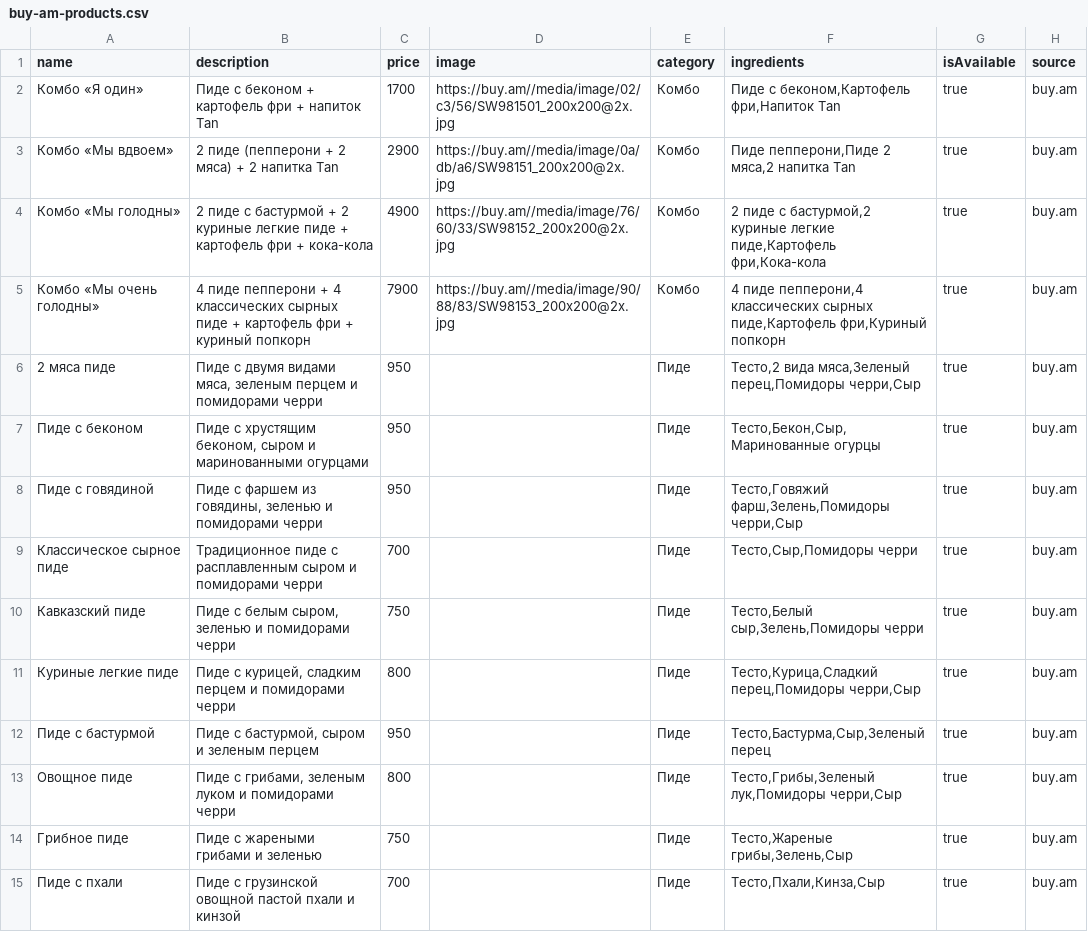
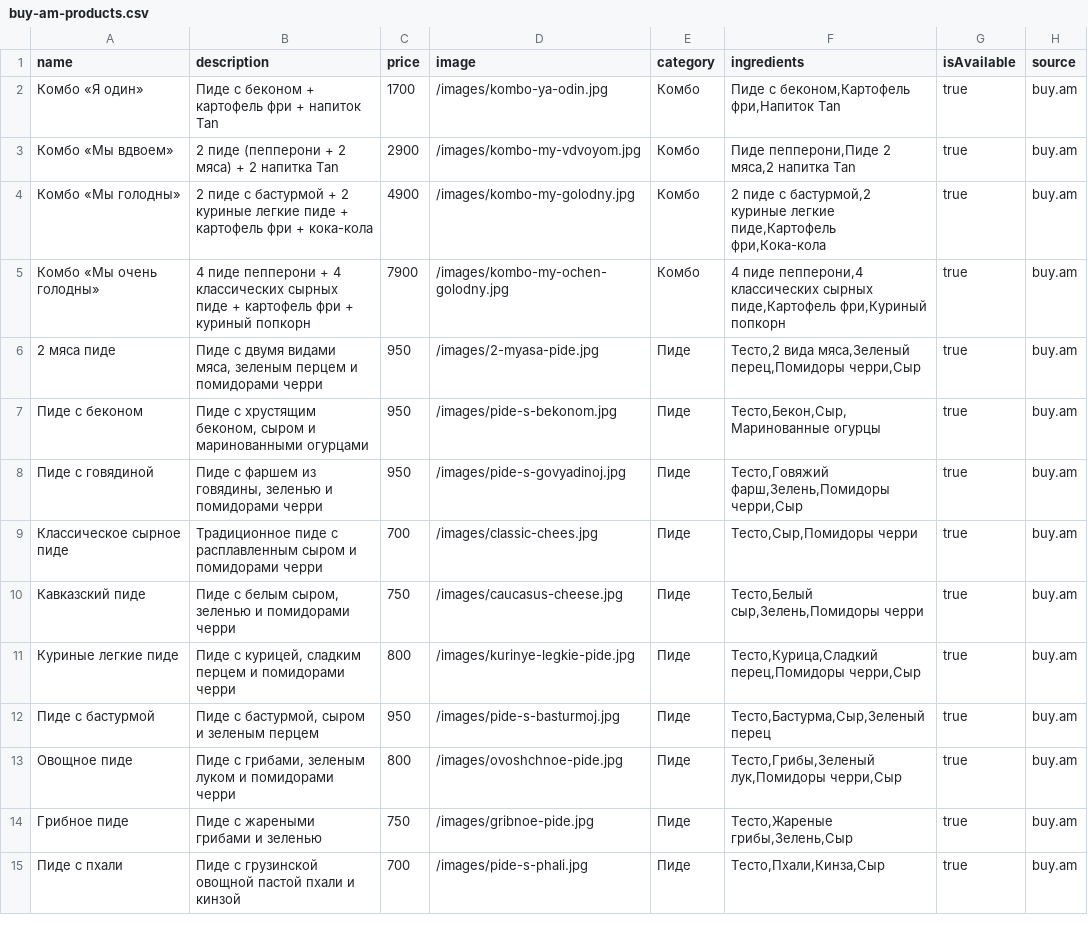
Before and after one commit to SipanBabajanyan/pideh-armenia, a CSV file: data/buy-am-products.csv, drawn as a sheet; only a part is shown; the diff covers the shown part only.

```diff
--- a/data/buy-am-products.csv
+++ b/data/buy-am-products.csv
@@ -1,15 +1,15 @@
 name,description,price,image,category,ingredients,isAvailable,source
-"Комбо «Я один»","Пиде с беконом + картофель фри + напиток Tan",1700,"https://buy.am//media/image/02/c3/56/SW981501_200x200@2x.jpg","Комбо","Пиде с беконом,Картофель фри,Напиток Tan",true,"buy.am"
-"Комбо «Мы вдвоем»","2 пиде (пепперони + 2 мяса) + 2 напитка Tan",2900,"https://buy.am//media/image/0a/db/a6/SW98151_200x200@2x.jpg","Комбо","Пиде пепперони,Пиде 2 мяса,2 напитка Tan",true,"buy.am"
-"Комбо «Мы голодны»","2 пиде с бастурмой + 2 куриные легкие пиде + картофель фри + кока-кола",4900,"https://buy.am//media/image/76/60/33/SW98152_200x200@2x.jpg","Комбо","2 пиде с бастурмой,2 куриные легкие пиде,Картофель фри,Кока-кола",true,"buy.am"
-"Комбо «Мы очень голодны»","4 пиде пепперони + 4 классических сырных пиде + картофель фри + куриный попкорн",7900,"https://buy.am//media/image/90/88/83/SW98153_200x200@2x.jpg","Комбо","4 пиде пепперони,4 классических сырных пиде,Картофель фри,Куриный попкорн",true,"buy.am"
-"2 мяса пиде","Пиде с двумя видами мяса, зеленым перцем и помидорами черри",950,"","Пиде","Тесто,2 вида мяса,Зеленый перец,Помидоры черри,Сыр",true,"buy.am"
-"Пиде с беконом","Пиде с хрустящим беконом, сыром и маринованными огурцами",950,"","Пиде","Тесто,Бекон,Сыр,Маринованные огурцы",true,"buy.am"
-"Пиде с говядиной","Пиде с фаршем из говядины, зеленью и помидорами черри",950,"","Пиде","Тесто,Говяжий фарш,Зелень,Помидоры черри,Сыр",true,"buy.am"
-"Классическое сырное пиде","Традиционное пиде с расплавленным сыром и помидорами черри",700,"","Пиде","Тесто,Сыр,Помидоры черри",true,"buy.am"
-"Кавказский пиде","Пиде с белым сыром, зеленью и помидорами черри",750,"","Пиде","Тесто,Белый сыр,Зелень,Помидоры черри",true,"buy.am"
-"Куриные легкие пиде","Пиде с курицей, сладким перцем и помидорами черри",800,"","Пиде","Тесто,Курица,Сладкий перец,Помидоры черри,Сыр",true,"buy.am"
-"Пиде с бастурмой","Пиде с бастурмой, сыром и зеленым перцем",950,"","Пиде","Тесто,Бастурма,Сыр,Зеленый перец",true,"buy.am"
-"Овощное пиде","Пиде с грибами, зеленым луком и помидорами черри",800,"","Пиде","Тесто,Грибы,Зеленый лук,Помидоры черри,Сыр",true,"buy.am"
-"Грибное пиде","Пиде с жареными грибами и зеленью",750,"","Пиде","Тесто,Жареные грибы,Зелень,Сыр",true,"buy.am"
-"Пиде с пхали","Пиде с грузинской овощной пастой пхали и кинзой",700,"","Пиде","Тесто,Пхали,Кинза,Сыр",true,"buy.am"
+"Комбо «Я один»","Пиде с беконом + картофель фри + напиток Tan",1700,"/images/kombo-ya-odin.jpg","Комбо","Пиде с беконом,Картофель фри,Напиток Tan",true,"buy.am"
+"Комбо «Мы вдвоем»","2 пиде (пепперони + 2 мяса) + 2 напитка Tan",2900,"/images/kombo-my-vdvoyom.jpg","Комбо","Пиде пепперони,Пиде 2 мяса,2 напитка Tan",true,"buy.am"
+"Комбо «Мы голодны»","2 пиде с бастурмой + 2 куриные легкие пиде + картофель фри + кока-кола",4900,"/images/kombo-my-golodny.jpg","Комбо","2 пиде с бастурмой,2 куриные легкие пиде,Картофель фри,Кока-кола",true,"buy.am"
+"Комбо «Мы очень голодны»","4 пиде пепперони + 4 классических сырных пиде + картофель фри + куриный попкорн",7900,"/images/kombo-my-ochen-golodny.jpg","Комбо","4 пиде пепперони,4 классических сырных пиде,Картофель фри,Куриный попкорн",true,"buy.am"
+"2 мяса пиде","Пиде с двумя видами мяса, зеленым перцем и помидорами черри",950,"/images/2-myasa-pide.jpg","Пиде","Тесто,2 вида мяса,Зеленый перец,Помидоры черри,Сыр",true,"buy.am"
+"Пиде с беконом","Пиде с хрустящим беконом, сыром и маринованными огурцами",950,"/images/pide-s-bekonom.jpg","Пиде","Тесто,Бекон,Сыр,Маринованные огурцы",true,"buy.am"
+"Пиде с говядиной","Пиде с фаршем из говядины, зеленью и помидорами черри",950,"/images/pide-s-govyadinoj.jpg","Пиде","Тесто,Говяжий фарш,Зелень,Помидоры черри,Сыр",true,"buy.am"
+"Классическое сырное пиде","Традиционное пиде с расплавленным сыром и помидорами черри",700,"/images/classic-chees.jpg","Пиде","Тесто,Сыр,Помидоры черри",true,"buy.am"
+"Кавказский пиде","Пиде с белым сыром, зеленью и помидорами черри",750,"/images/caucasus-cheese.jpg","Пиде","Тесто,Белый сыр,Зелень,Помидоры черри",true,"buy.am"
+"Куриные легкие пиде","Пиде с курицей, сладким перцем и помидорами черри",800,"/images/kurinye-legkie-pide.jpg","Пиде","Тесто,Курица,Сладкий перец,Помидоры черри,Сыр",true,"buy.am"
+"Пиде с бастурмой","Пиде с бастурмой, сыром и зеленым перцем",950,"/images/pide-s-basturmoj.jpg","Пиде","Тесто,Бастурма,Сыр,Зеленый перец",true,"buy.am"
+"Овощное пиде","Пиде с грибами, зеленым луком и помидорами черри",800,"/images/ovoshchnoe-pide.jpg","Пиде","Тесто,Грибы,Зеленый лук,Помидоры черри,Сыр",true,"buy.am"
+"Грибное пиде","Пиде с жареными грибами и зеленью",750,"/images/gribnoe-pide.jpg","Пиде","Тесто,Жареные грибы,Зелень,Сыр",true,"buy.am"
+"Пиде с пхали","Пиде с грузинской овощной пастой пхали и кинзой",700,"/images/pide-s-phali.jpg","Пиде","Тесто,Пхали,Кинза,Сыр",true,"buy.am"
```
Also changed, not shown: 19 edited cells elsewhere in this file, 15 other files.
